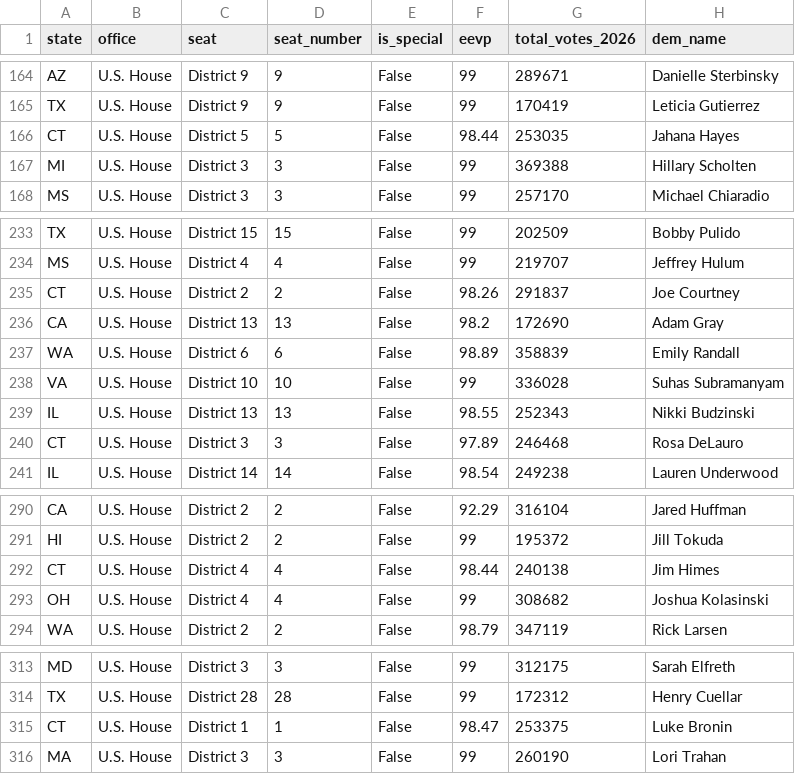
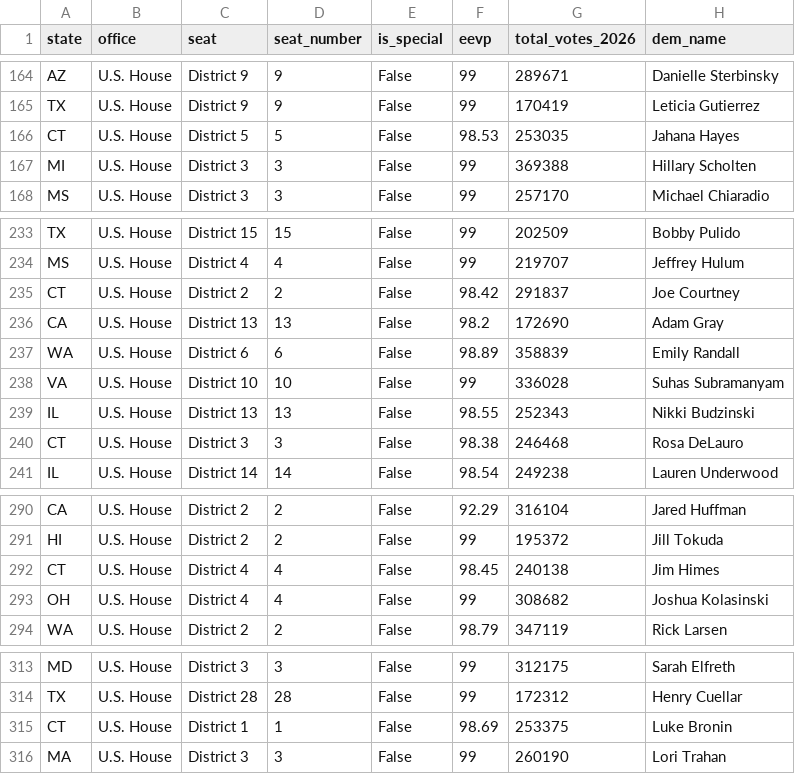
Before and after one commit to mike10010100/elections-2026, a CSV file: site_data/fec_moneyball_house_2026.csv, drawn as a sheet; only a part is shown, gaps mark what is left out; the diff names each change by its address in the sheet, - before the commit and + after, or states it on an @@ line.

Commit message:
chore(data): auto-update live 2026 election results & analysis charts

```diff
--- a/site_data/fec_moneyball_house_2026.csv
+++ b/site_data/fec_moneyball_house_2026.csv
-F166 (eevp): 98.44
+F166 (eevp): 98.53
-F235 (eevp): 98.26
+F235 (eevp): 98.42
-F240 (eevp): 97.89
+F240 (eevp): 98.38
-F292 (eevp): 98.44
+F292 (eevp): 98.45
-F315 (eevp): 98.47
+F315 (eevp): 98.69
```
Also changed, not shown: 12 other files.
